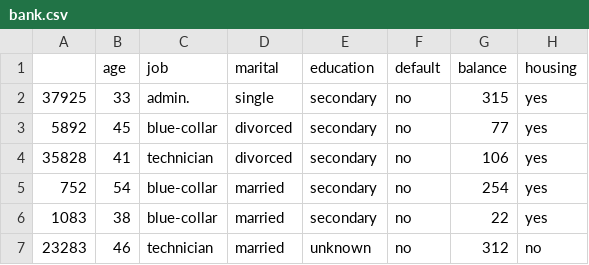
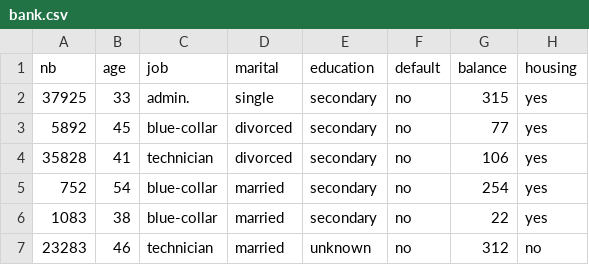
Before and after one commit to FabriceIManchuelle/SAE_NOSQL, a CSV file: bank.csv, drawn as a sheet; only a part is shown; the diff names each change by its address in the sheet, - before the commit and + after, or states it on an @@ line.

Commit message:
Update bank.csv

```diff
--- a/bank.csv
+++ b/bank.csv
-A1: (empty)
+A1: nb
```
